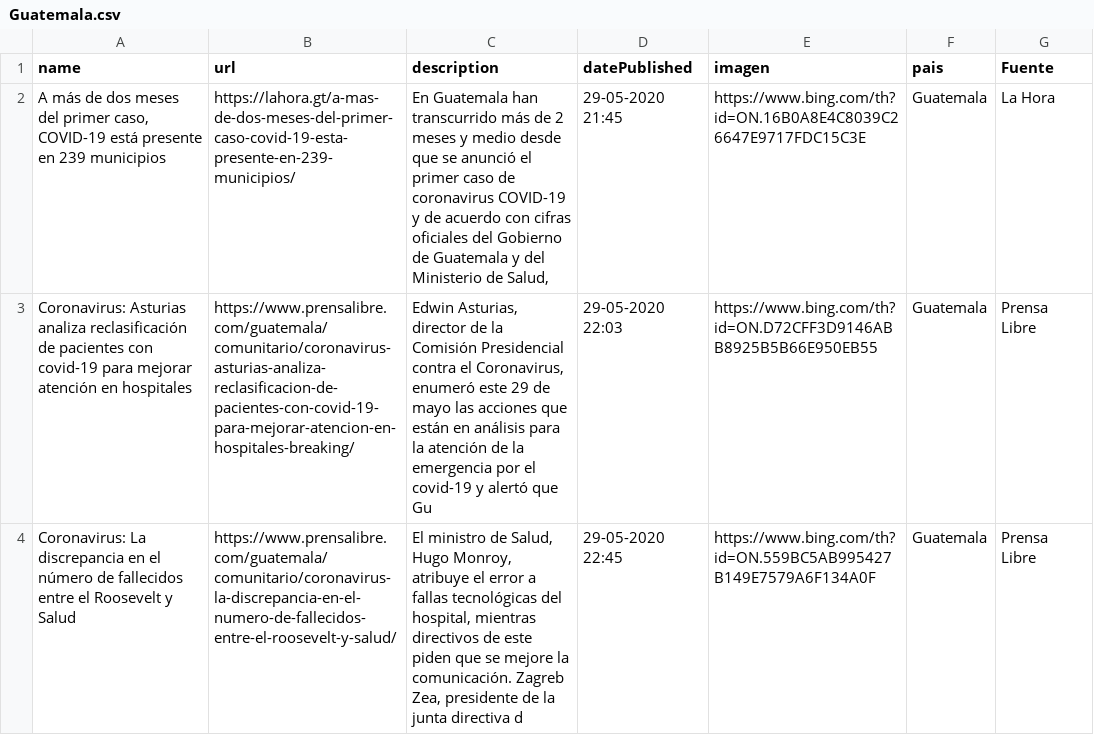
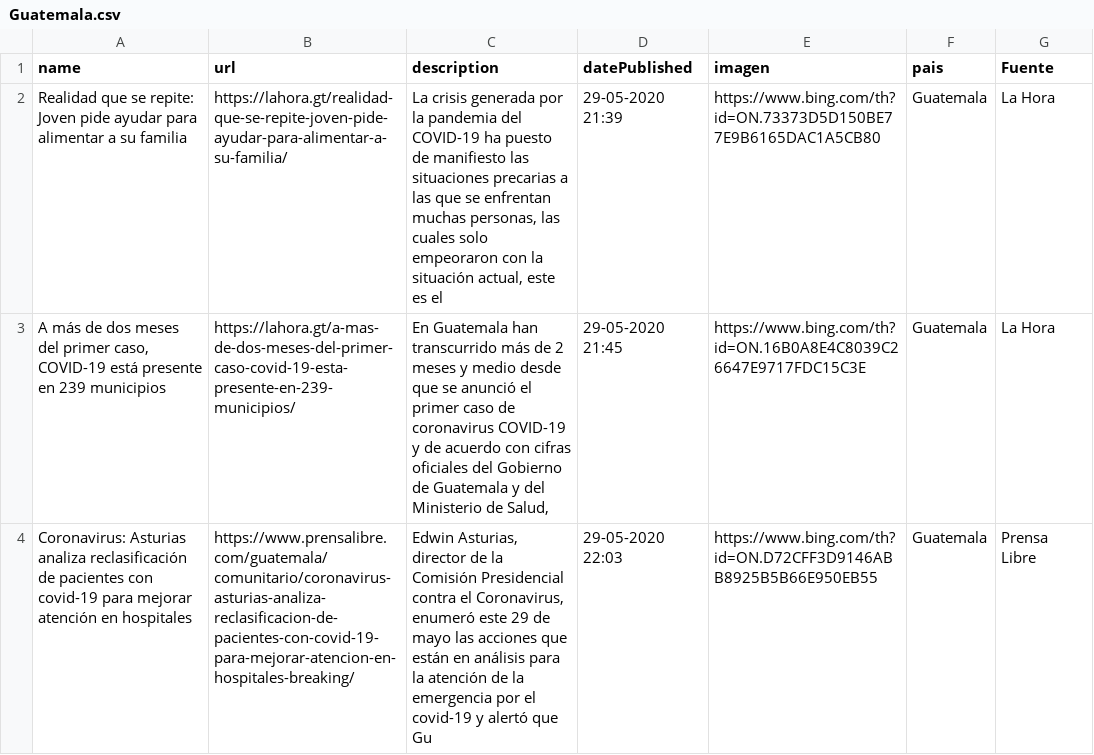
Before and after one commit to Sud-Austral/Datos_Guatemala, a CSV file: bing/news/Guatemala.csv, drawn as a sheet; only a part is shown; the shorter side is filled out with more unchanged rows; the diff covers the shown part only; the diff names each change by its address in the sheet, - before the commit and + after, or states it on an @@ line.

```diff
--- a/bing/news/Guatemala.csv
+++ b/bing/news/Guatemala.csv
+row 2: Realidad que se repite: Joven pide ayudar para alimentar a su familia | https://lahora.gt/realidad-que-se-repite-joven-pide-ayudar-para-alimentar-a-su-familia/ | La crisis generada por la pandemia del COVID-19 ha puesto de manifiesto las situaciones precarias a las que se enfrentan muchas personas, las cuales solo empeoraron con la situación actual, este es el | 29-05-2020 21:39 | https://www.bing.com/th?id=ON.73373D5D150BE77E9B6165DAC1A5CB80 | Guatemala | La Hora
```
Also changed, not shown: 1 removed row and 1 edited cell elsewhere in this file, Twitter/Tweet.csv.
